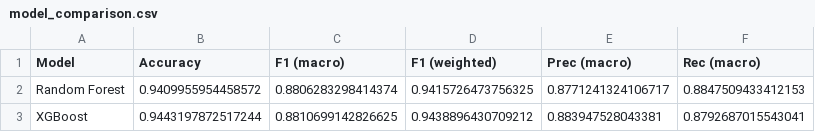
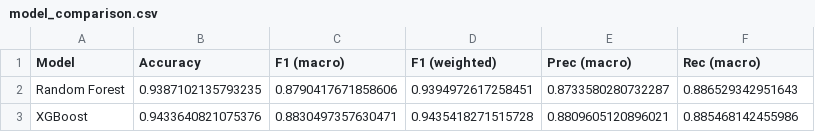
Before and after one commit to shaheer-shehri/Live-Intrusion-Detection-System, a CSV file: processed_data_mc/model_comparison.csv, drawn as a sheet.

```diff
--- a/processed_data_mc/model_comparison.csv
+++ b/processed_data_mc/model_comparison.csv
@@ -1,3 +1,3 @@
 Model,Accuracy,F1 (macro),F1 (weighted),Prec (macro),Rec (macro)
-Random Forest,0.9409955954458572,0.8806283298414374,0.9415726473756325,0.8771241324106717,0.8847509433412153
-XGBoost,0.9443197872517244,0.8810699142826625,0.9438896430709212,0.883947528043381,0.8792687015543041
+Random Forest,0.9387102135793235,0.8790417671858606,0.9394972617258451,0.8733580280732287,0.886529342951643
+XGBoost,0.9433640821075376,0.8830497357630471,0.9435418271515728,0.8809605120896021,0.885468142455986
```
Also changed, not shown: 19 other files.
